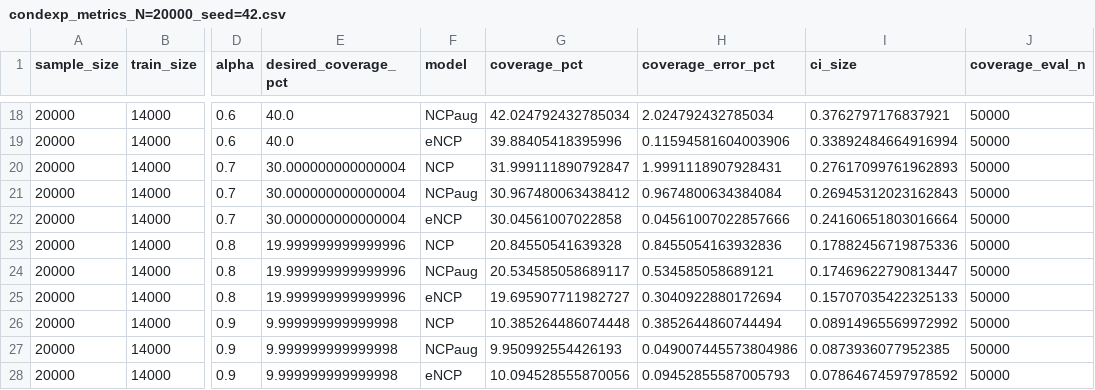
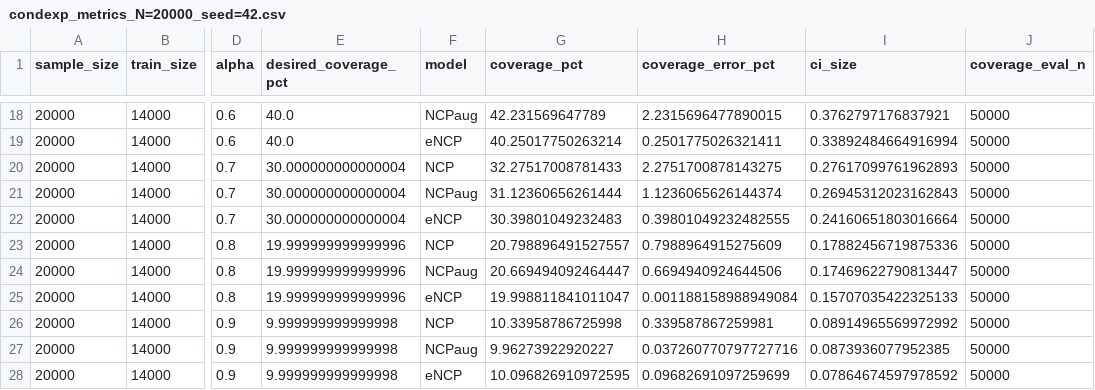
Before and after one commit to Danfoa/symm_rep_learn, a CSV file: paper/examples/conditional_expectation_regression/plots/metrics/condexp_metrics_N=20000_seed=42.csv, drawn as a sheet; only a part is shown, gaps mark what is left out; the diff covers the shown part only; the diff names each change by its address in the sheet, - before the commit and + after, or states it on an @@ line.

```diff
--- a/paper/examples/conditional_expectation_regression/plots/metrics/condexp_metrics_N=20000_seed=42.csv
+++ b/paper/examples/conditional_expectation_regression/plots/metrics/condexp_metrics_N=20000_seed=42.csv
-G18 (coverage_pct): 42.024792432785034
+G18 (coverage_pct): 42.231569647789
-H18 (coverage_error_pct): 2.024792432785034
+H18 (coverage_error_pct): 2.2315696477890015
-G19 (coverage_pct): 39.88405418395996
+G19 (coverage_pct): 40.25017750263214
-H19 (coverage_error_pct): 0.11594581604003906
+H19 (coverage_error_pct): 0.2501775026321411
-G20 (coverage_pct): 31.999111890792847
+G20 (coverage_pct): 32.27517008781433
-H20 (coverage_error_pct): 1.9991118907928431
+H20 (coverage_error_pct): 2.2751700878143275
-G21 (coverage_pct): 30.967480063438412
+G21 (coverage_pct): 31.12360656261444
-H21 (coverage_error_pct): 0.9674800634384084
+H21 (coverage_error_pct): 1.1236065626144374
-G22 (coverage_pct): 30.04561007022858
+G22 (coverage_pct): 30.39801049232483
-H22 (coverage_error_pct): 0.04561007022857666
+H22 (coverage_error_pct): 0.39801049232482555
-G23 (coverage_pct): 20.84550541639328
+G23 (coverage_pct): 20.798896491527557
-H23 (coverage_error_pct): 0.8455054163932836
+H23 (coverage_error_pct): 0.7988964915275609
-G24 (coverage_pct): 20.534585058689117
+G24 (coverage_pct): 20.669494092464447
-H24 (coverage_error_pct): 0.534585058689121
+H24 (coverage_error_pct): 0.6694940924644506
-G25 (coverage_pct): 19.695907711982727
+G25 (coverage_pct): 19.998811841011047
-H25 (coverage_error_pct): 0.3040922880172694
+H25 (coverage_error_pct): 0.001188158988949084
-G26 (coverage_pct): 10.385264486074448
+G26 (coverage_pct): 10.33958786725998
-H26 (coverage_error_pct): 0.3852644860744494
+H26 (coverage_error_pct): 0.339587867259981
-G27 (coverage_pct): 9.950992554426193
+G27 (coverage_pct): 9.96273922920227
-H27 (coverage_error_pct): 0.049007445573804986
+H27 (coverage_error_pct): 0.037260770797727716
-G28 (coverage_pct): 10.094528555870056
+G28 (coverage_pct): 10.096826910972595
-H28 (coverage_error_pct): 0.09452855587005793
+H28 (coverage_error_pct): 0.09682691097259699
```
Also changed, not shown: 32 edited cells elsewhere in this file, 11 other files.
